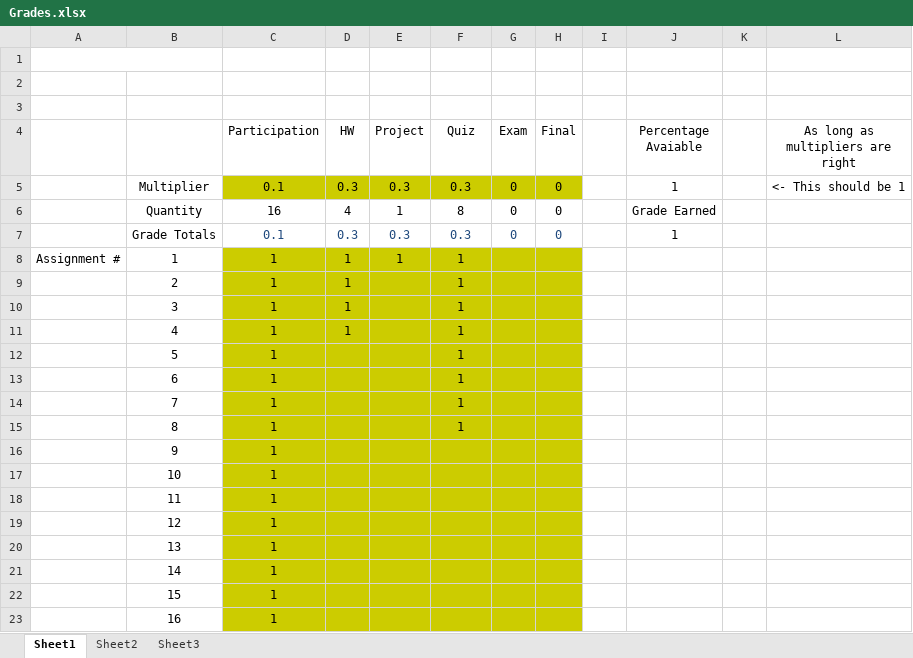
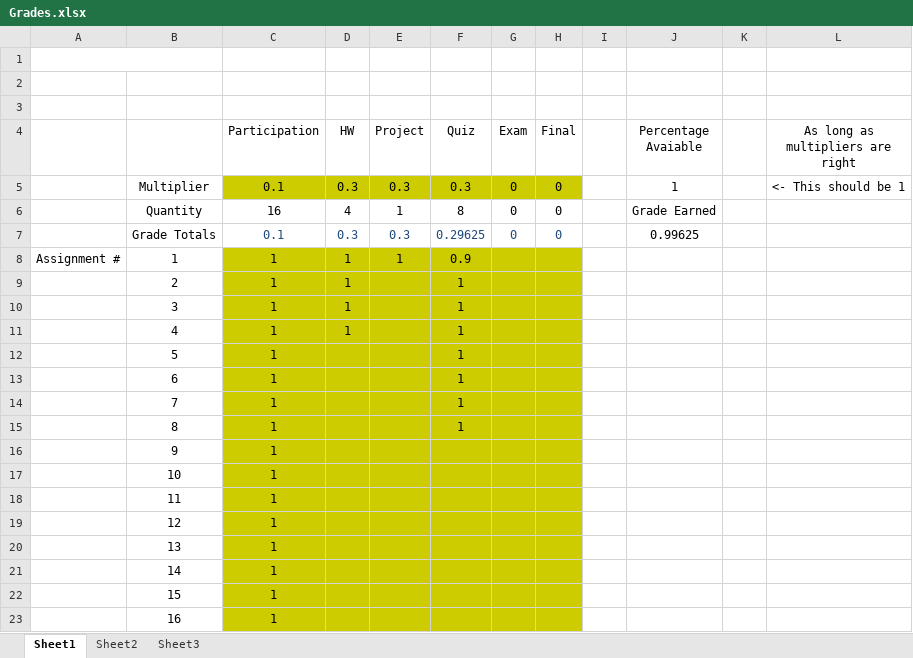
Before and after one commit to AlexLundinEducational/UTDSpring2019, an Excel workbook: 1.1-CS-3162.052/Grades.xlsx, sheet Sheet1, drawn as a sheet; values as stored, in another font and other column widths than the file's, no borders; the diff names each change by its address in the sheet, - before the commit and + after, or states it on an @@ line.

Commit message:
grade updates

```diff
--- a/1.1-CS-3162.052/Grades.xlsx (sheet Sheet1)
+++ b/1.1-CS-3162.052/Grades.xlsx (sheet Sheet1)
-F7 (Quiz): 0.3
+F7 (Quiz): 0.29625
-J7 (Percentage Avaiable): 1
+J7 (Percentage Avaiable): 0.99625
-F8 (Quiz): 1
+F8 (Quiz): 0.9
```
